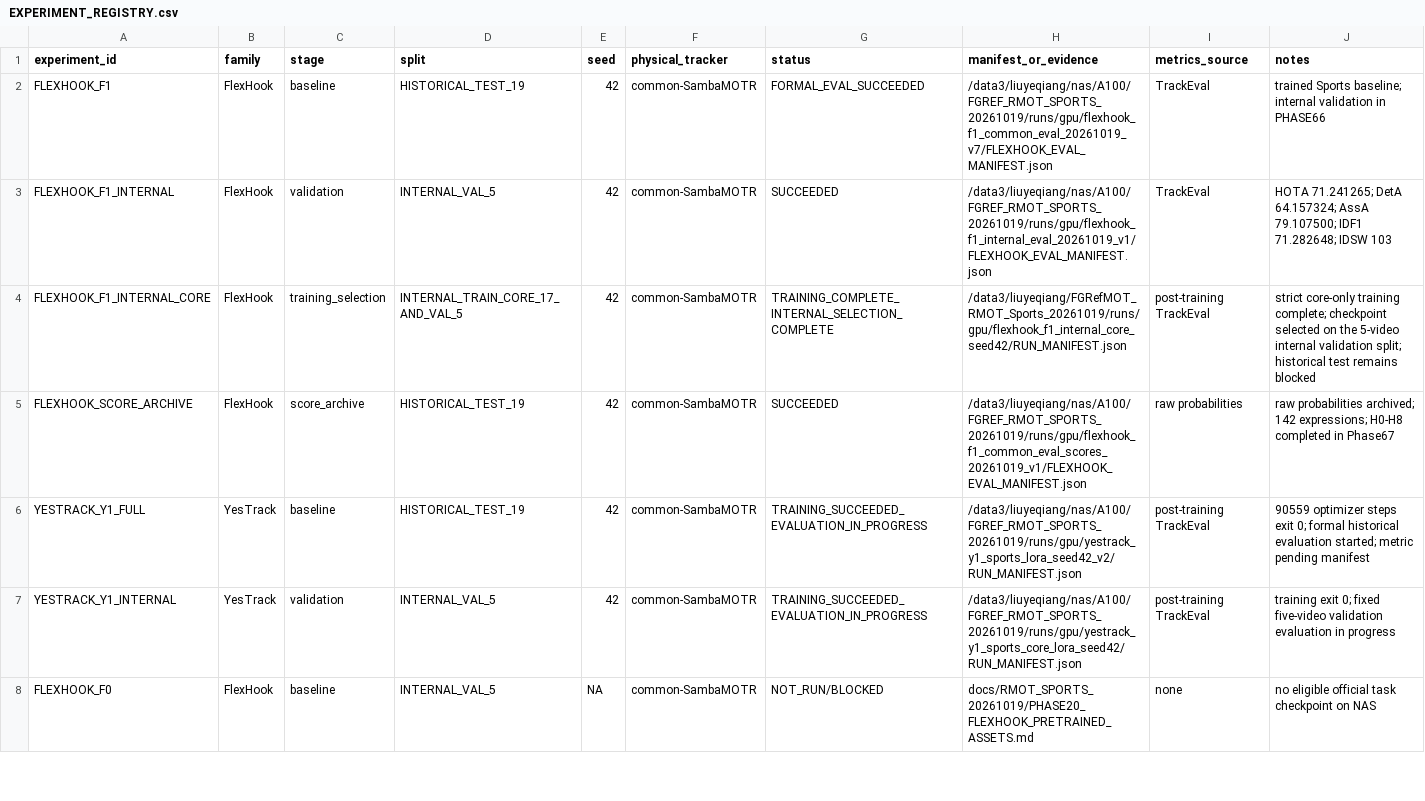
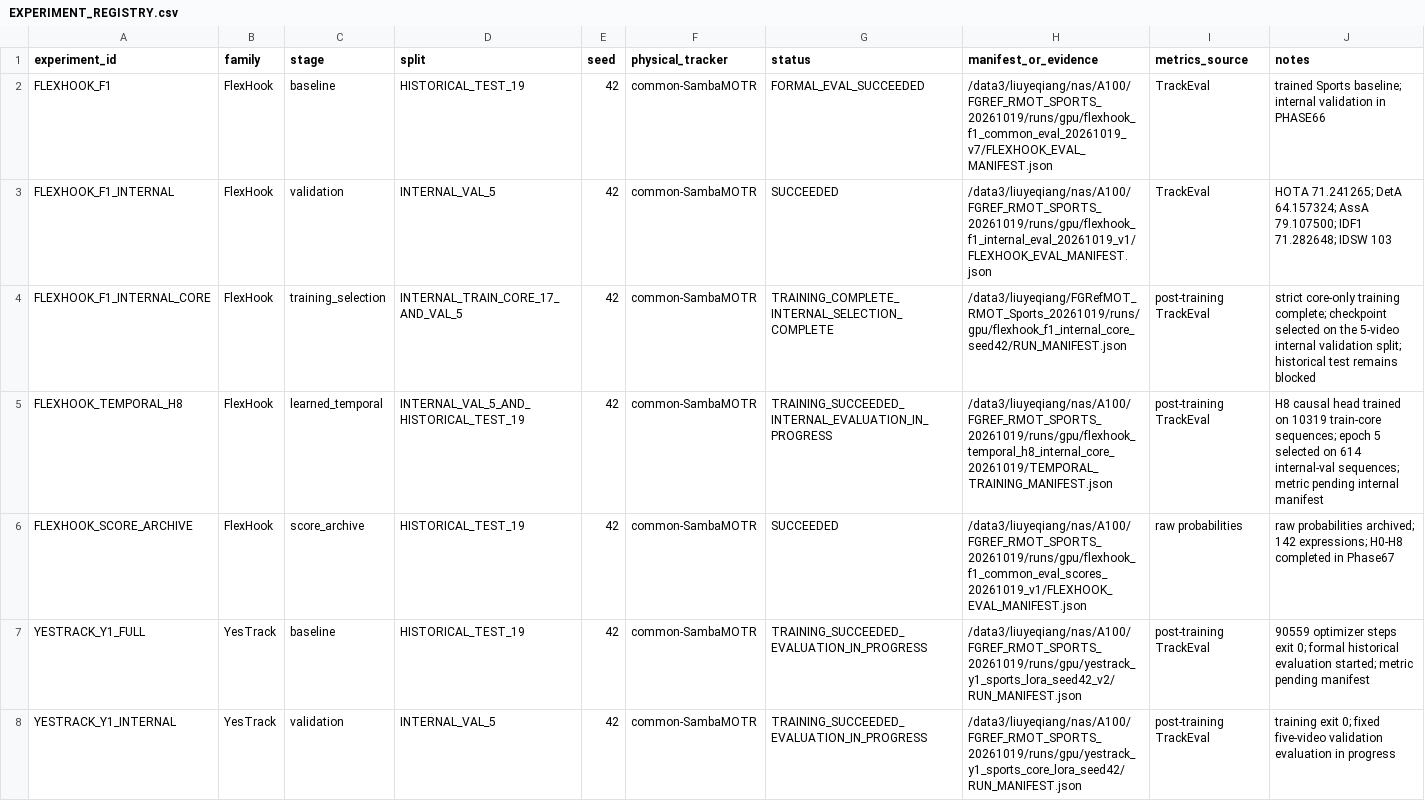
Before and after one commit to LYQ1107/FGRefMOT, a CSV file: docs/RMOT_SPORTS_20261019/EXPERIMENT_REGISTRY.csv, drawn as a sheet; only a part is shown; the shorter side is filled out with more unchanged rows.

Commit message:
docs: record temporal head training gate

```diff
--- a/docs/RMOT_SPORTS_20261019/EXPERIMENT_REGISTRY.csv
+++ b/docs/RMOT_SPORTS_20261019/EXPERIMENT_REGISTRY.csv
@@ -4,2 +4,3 @@ FLEXHOOK_F1_INTERNAL,FlexHook,validation,INTERNAL_VAL_5,42,common-SambaMOTR,SUCC
 FLEXHOOK_F1_INTERNAL_CORE,FlexHook,training_selection,INTERNAL_TRAIN_CORE_17_AND_VAL_5,42,common-SambaMOTR,TRAINING_COMPLETE_INTERNAL_SELECTION_COMPLETE,/data3/liuyeqiang/FGRefMOT_RMOT_Sports_20261019/runs/gpu/flexhook_f1_internal_core_seed42/RUN_MANIFEST.json,post-training TrackEval,strict core-only training complete; checkpoint selected on the 5-video internal validation split; historical test remains blocked
+FLEXHOOK_TEMPORAL_H8,FlexHook,learned_temporal,INTERNAL_VAL_5_AND_HISTORICAL_TEST_19,42,common-SambaMOTR,TRAINING_SUCCEEDED_INTERNAL_EVALUATION_IN_PROGRESS,/data3/liuyeqiang/nas/A100/FGREF_RMOT_SPORTS_20261019/runs/gpu/flexhook_temporal_h8_internal_core_20261019/TEMPORAL_TRAINING_MANIFEST.json,post-training TrackEval,H8 causal head trained on 10319 train-core sequences; epoch 5 selected on 614 internal-val sequences; metric pending internal manifest
 FLEXHOOK_SCORE_ARCHIVE,FlexHook,score_archive,HISTORICAL_TEST_19,42,common-SambaMOTR,SUCCEEDED,/data3/liuyeqiang/nas/A100/FGREF_RMOT_SPORTS_20261019/runs/gpu/flexhook_f1_common_eval_scores_20261019_v1/FLEXHOOK_EVAL_MANIFEST.json,raw probabilities,raw probabilities archived; 142 expressions; H0-H8 completed in Phase67
```
Also changed, not shown: 2 other files.
